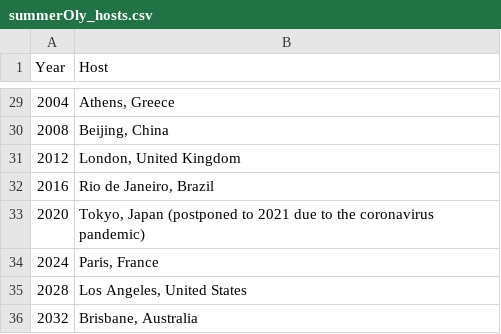
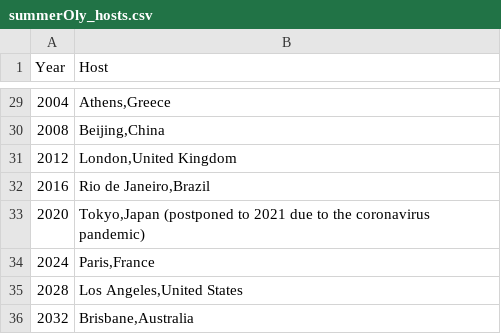
Before and after one commit to zhinian162/MCM-ICM2025, a CSV file: data/2025_Problem_C_Data/summerOly_hosts.csv, drawn as a sheet; only a part is shown, gaps mark what is left out; the diff covers the shown part only.

```diff
--- a/data/2025_Problem_C_Data/summerOly_hosts.csv
+++ b/data/2025_Problem_C_Data/summerOly_hosts.csv
@@ -29,8 +29,8 @@
-2004," Athens, Greece"
-2008," Beijing, China"
-2012," London, United Kingdom"
-2016," Rio de Janeiro, Brazil"
-2020," Tokyo, Japan (postponed to 2021 due to the coronavirus pandemic)"
-2024," Paris, France"
-2028," Los Angeles, United States"
-2032," Brisbane, Australia"
+2004,"Athens,Greece"
+2008,"Beijing,China"
+2012,"London,United Kingdom"
+2016,"Rio de Janeiro,Brazil"
+2020,"Tokyo,Japan (postponed to 2021 due to the coronavirus pandemic)"
+2024,"Paris,France"
+2028,"Los Angeles,United States"
+2032,"Brisbane,Australia"
```
Also changed, not shown: 26 edited cells elsewhere in this file.
